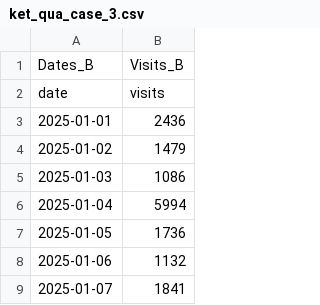
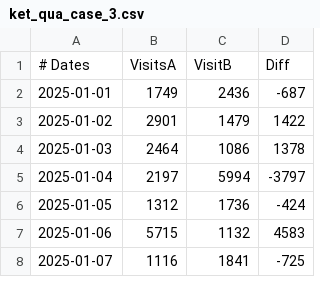
Before and after one commit to DamManhTuyen18A3/Baitapnhom5DHKL18A3HN, a CSV file: DHKL18A3HN_Nhom5_Case3/ket_qua_case_3.csv, drawn as a sheet; only a part is shown; removed rows and columns are numbered as before the commit, all else as after; the diff names each change by its address in the sheet, - before the commit and + after, or states it on an @@ line.

```diff
--- a/DHKL18A3HN_Nhom5_Case3/ket_qua_case_3.csv
+++ b/DHKL18A3HN_Nhom5_Case3/ket_qua_case_3.csv
+column B, rows 2-8: 1749 | 2901 | 2464 | 2197 | 1312 | 5715 | 1116
+column D, rows 2-8: -687 | 1422 | 1378 | -3797 | -424 | 4583 | -725
-row 1: Dates_B | Visits_B
-row 2: date | visits
+row 1: # Dates | VisitsA | VisitB | Diff
```
Also changed, not shown: 1 other file.
